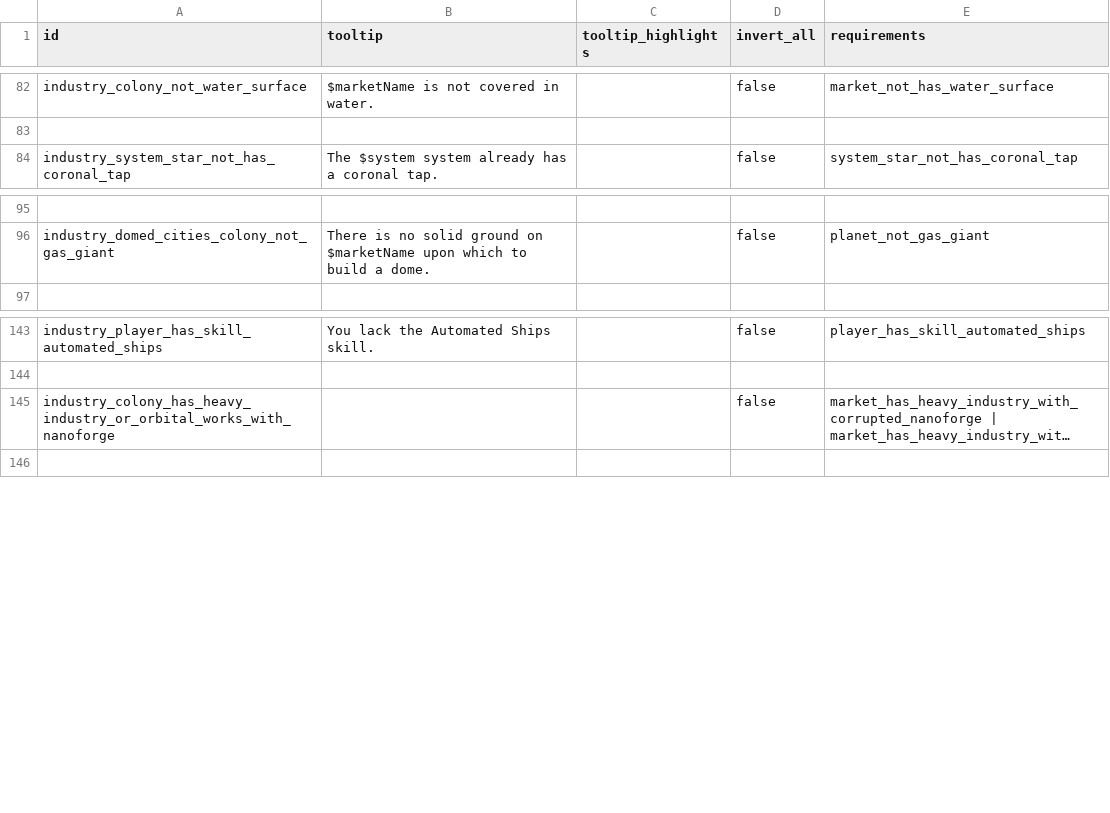
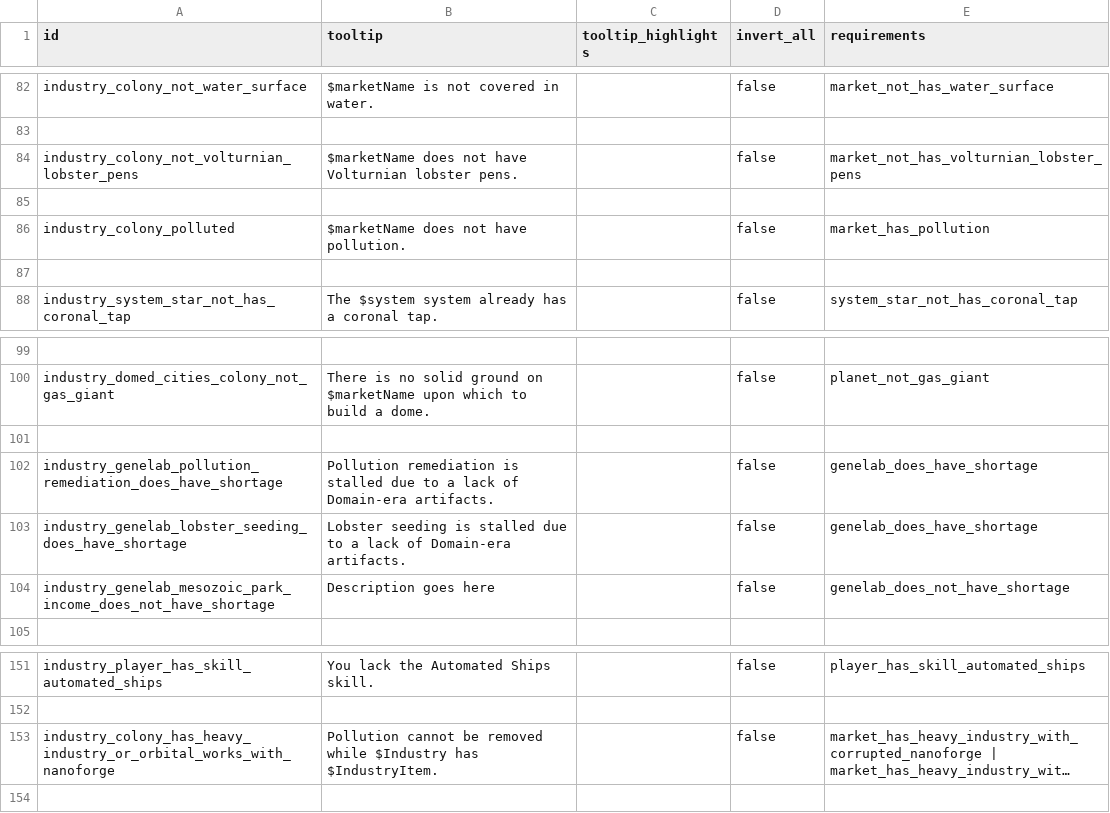
Before and after one commit to boggledstarsector/TASC, a CSV file: data/campaign/terraforming/terraforming_requirements_OR.csv, drawn as a sheet; only a part is shown, gaps mark what is left out; long unchanged cells end in …; addresses are those after the commit; the diff names each change by its address in the sheet, - before the commit and + after, or states it on an @@ line.

Commit message:
Siphon and Mining stations from version 8.x.x should now be updated with the correct tags so they resize correctly. Genelab projects work correctly now. Bonus to Mesozoic Park is stopped if there's a DEA shortage. Project durations are probably all wrong

```diff
--- a/data/campaign/terraforming/terraforming_requirements_OR.csv
+++ b/data/campaign/terraforming/terraforming_requirements_OR.csv
+row 84: industry_colony_not_volturnian_lobster_pens | $marketName does not have Volturnian lobster pens. |  | false | market_not_has_volturnian_lobster_pens
+row 85: (empty)
+row 86: industry_colony_polluted | $marketName does not have pollution. |  | false | market_has_pollution
+row 87: (empty)
+row 101: (empty)
+row 102: industry_genelab_pollution_remediation_does_have_shortage | Pollution remediation is stalled due to a lack of Domain-era artifacts. |  | false | genelab_does_have_shortage
+row 103: industry_genelab_lobster_seeding_does_have_shortage | Lobster seeding is stalled due to a lack of Domain-era artifacts. |  | false | genelab_does_have_shortage
+row 104: industry_genelab_mesozoic_park_income_does_not_have_shortage | Description goes here |  | false | genelab_does_not_have_shortage
-B153 (tooltip): (empty)
+B153 (tooltip): Pollution cannot be removed while $Industry has $IndustryItem.
```
Also changed, not shown: data/campaign/terraforming/project_effects.csv, data/campaign/terraforming/terraforming_projects.csv, 5 other files.
